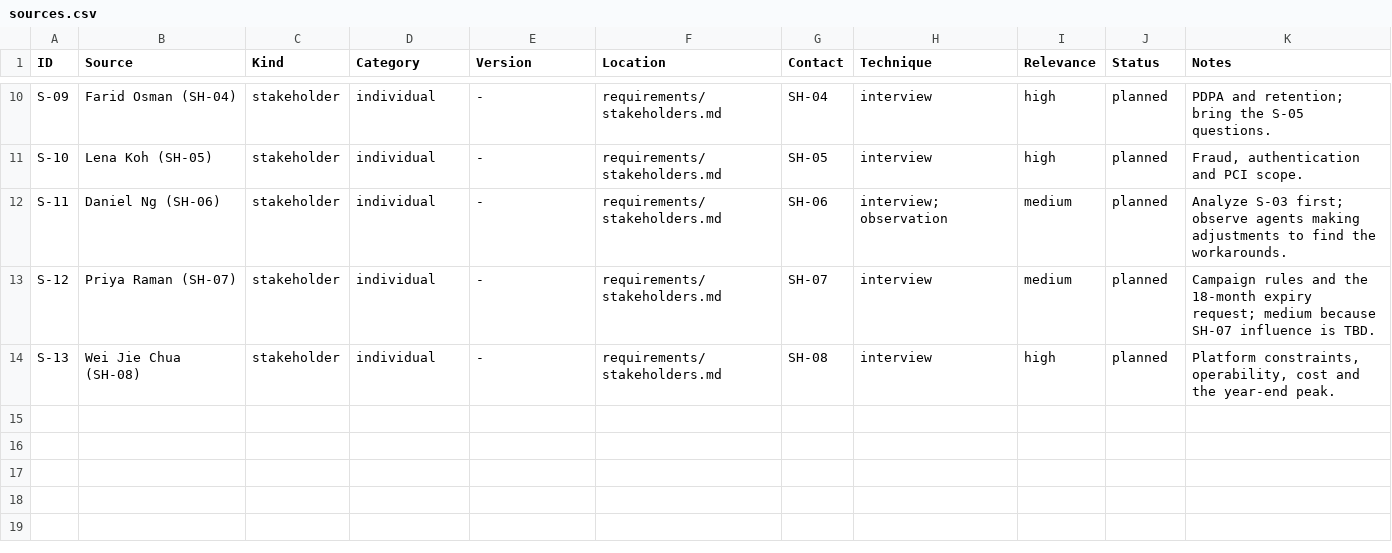
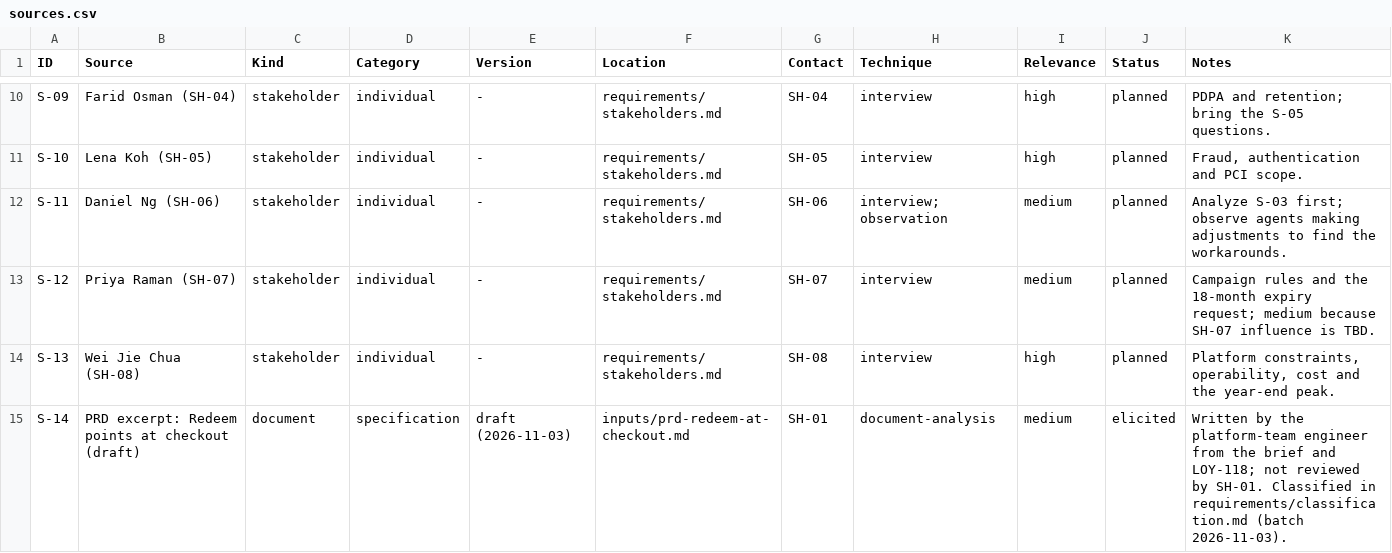
Before and after one commit to renzrollon/hairspring, a CSV file: examples/loyalty-points/requirements/sources.csv, drawn as a sheet; only a part is shown, gaps mark what is left out; the diff names each change by its address in the sheet, - before the commit and + after, or states it on an @@ line.

```diff
--- a/examples/loyalty-points/requirements/sources.csv
+++ b/examples/loyalty-points/requirements/sources.csv
+row 15: S-14 | PRD excerpt: Redeem points at checkout (draft) | document | specification | draft (2026-11-03) | inputs/prd-redeem-at-checkout.md | SH-01 | document-analysis | medium | elicited | Written by the platform-team engineer from the brief and LOY-118; not reviewed by SH-01. Classified in requirements/classification.md (batch 2026-11-03).
```
Also changed, not shown: examples/loyalty-points/requirements/candidates.csv, 13 other files.
